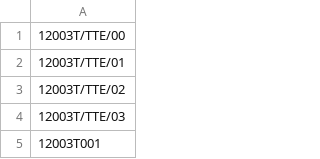
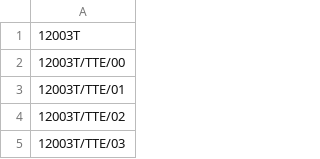
Before and after one commit to AleksandrBarminTR/treaty-hierarchy-builder, a CSV file: docs/12003T/12003T.csv, drawn as a sheet; only a part is shown; the shorter side is filled out with more unchanged rows.

```diff
--- a/docs/12003T/12003T.csv
+++ b/docs/12003T/12003T.csv
@@ -1 +1,2 @@
+12003T
 12003T/TTE/00
```
Also changed, not shown: docs/11972B/11972B.csv, 1 other file.
